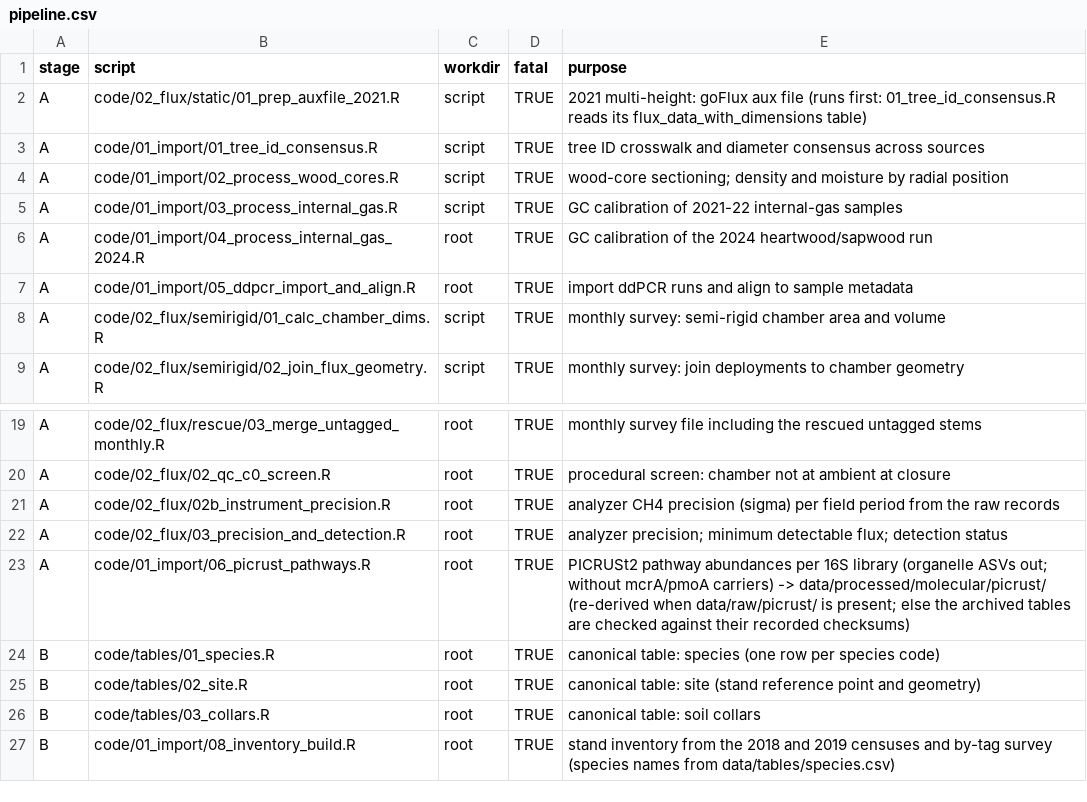
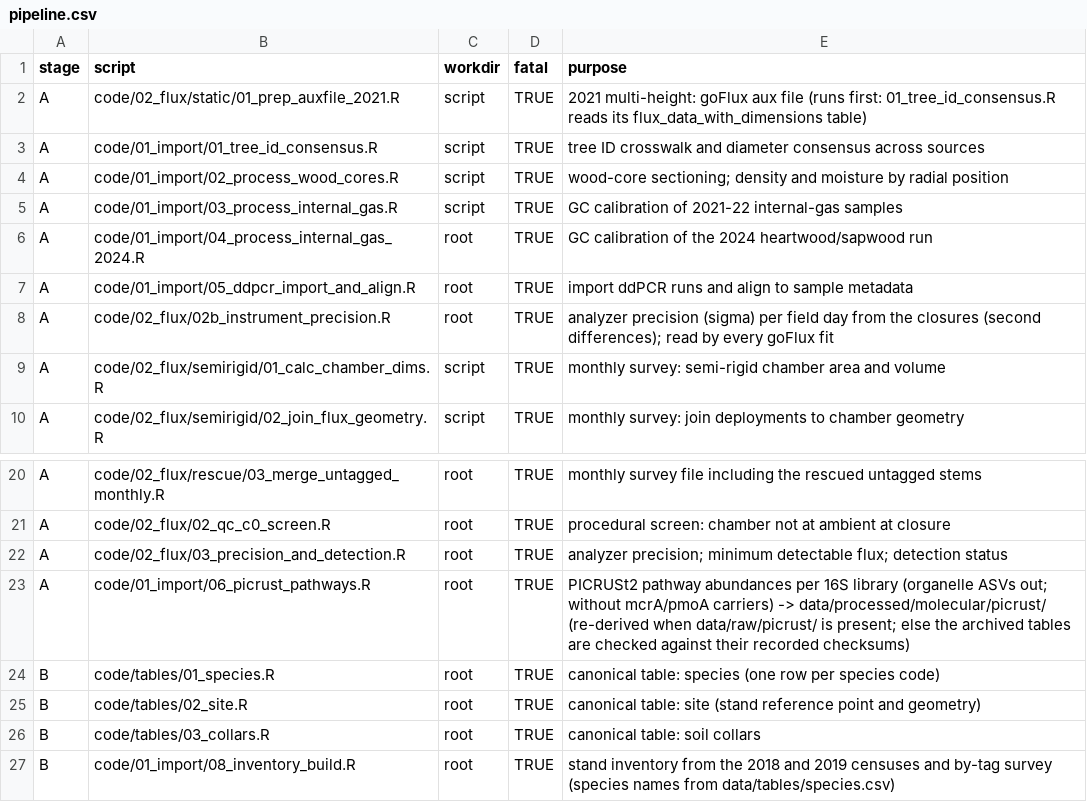
Before and after one commit to jgewirtzman/tree-methanogens, a CSV file: code/pipeline.csv, drawn as a sheet; only a part is shown, gaps mark what is left out.

```diff
--- a/code/pipeline.csv
+++ b/code/pipeline.csv
@@ -7,2 +7,3 @@ A,code/01_import/04_process_internal_gas_2024.R,root,TRUE,GC calibration of the
 A,code/01_import/05_ddpcr_import_and_align.R,root,TRUE,import ddPCR runs and align to sample metadata
+A,code/02_flux/02b_instrument_precision.R,root,TRUE,analyzer precision (sigma) per field day from the closures (second differences); read by every goFlux fit
 A,code/02_flux/semirigid/01_calc_chamber_dims.R,script,TRUE,monthly survey: semi-rigid chamber area and volume
@@ -20,3 +21,2 @@ A,code/02_flux/rescue/03_merge_untagged_monthly.R,root,TRUE,monthly survey file
 A,code/02_flux/02_qc_c0_screen.R,root,TRUE,procedural screen: chamber not at ambient at closure
-A,code/02_flux/02b_instrument_precision.R,root,TRUE,analyzer CH4 precision (sigma) per field period from the raw records
 A,code/02_flux/03_precision_and_detection.R,root,TRUE,analyzer precision; minimum detectable flux; detection status
```
Also changed, not shown: 17 other files.
